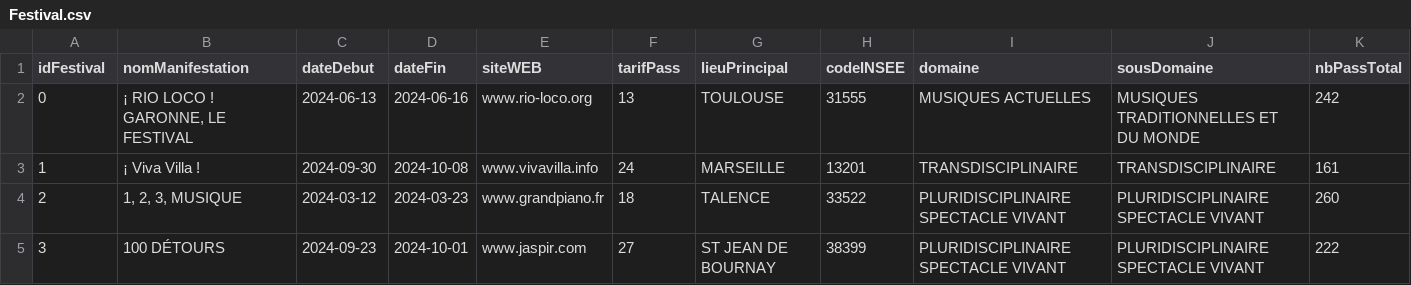
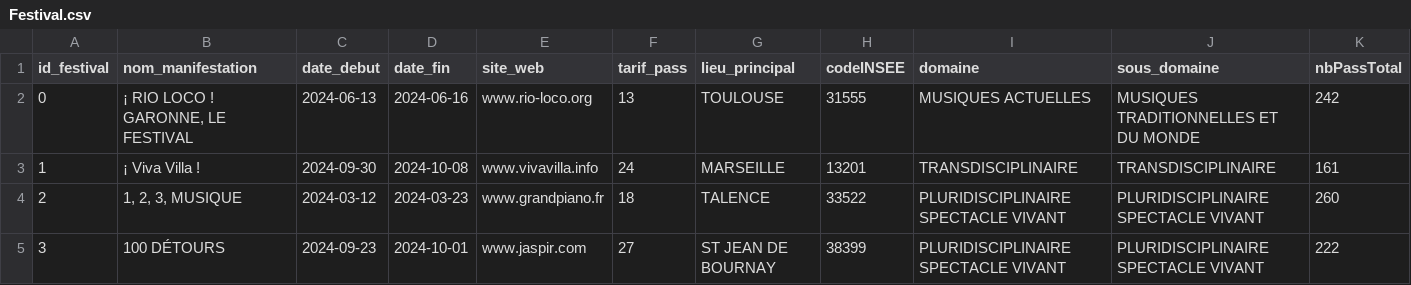
Before and after one commit to ProjetBDI/BDI007-Back, a CSV file: db/Festival.csv, drawn as a sheet; only a part is shown.

```diff
--- a/db/Festival.csv
+++ b/db/Festival.csv
@@ -1,2 +1,2 @@
-idFestival,nomManifestation,dateDebut,dateFin,siteWEB,tarifPass,lieuPrincipal,codeINSEE,domaine,sousDomaine,nbPassTotal
+id_festival,nom_manifestation,date_debut,date_fin,site_web,tarif_pass,lieu_principal,codeINSEE,domaine,sous_domaine,nbPassTotal
 0,"¡ RIO LOCO ! GARONNE, LE FESTIVAL",2024-06-13,2024-06-16,www.rio-loco.org,13,TOULOUSE,31555,MUSIQUES ACTUELLES,MUSIQUES TRADITIONNELLES ET DU MONDE,242
```
Also changed, not shown: db/Lieu.csv, 2 other files.
